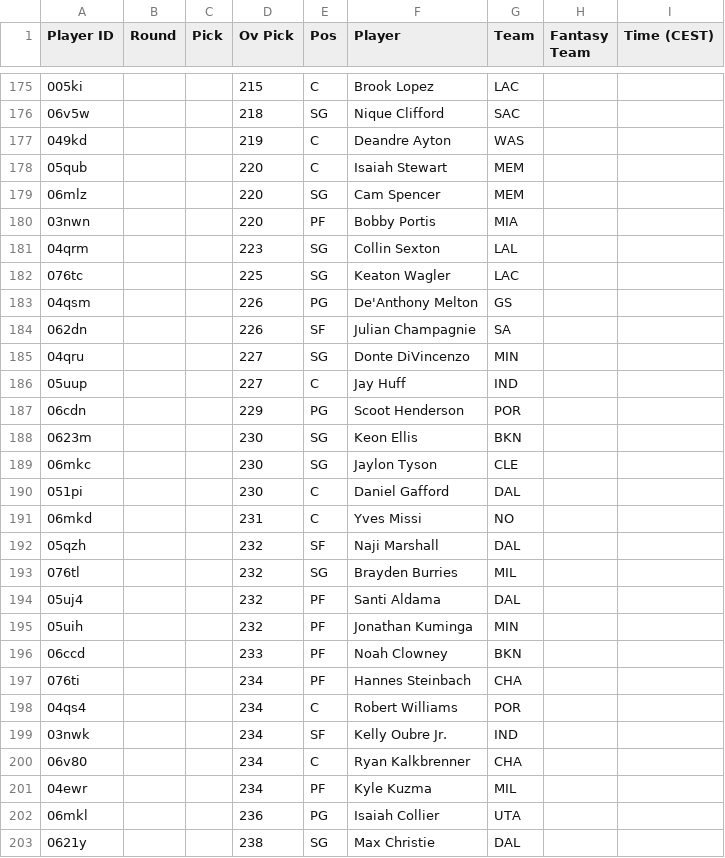
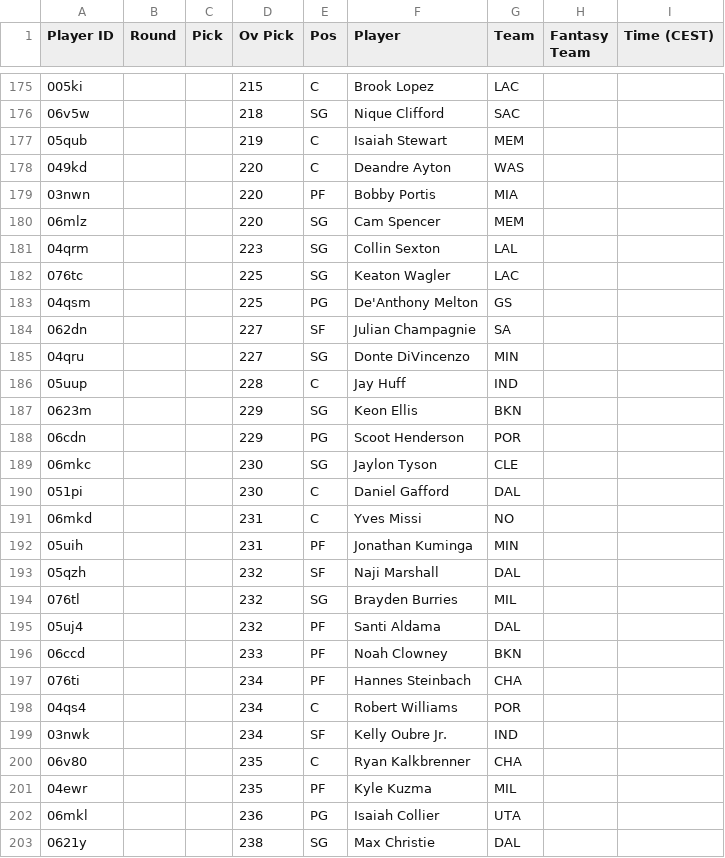
Before and after one commit to Pizzaratops/Citizens-of-Funkytown, a CSV file: projections/data/fantrax-adp.csv, drawn as a sheet; only a part is shown, gaps mark what is left out; the diff covers the shown part only.

```diff
--- a/projections/data/fantrax-adp.csv
+++ b/projections/data/fantrax-adp.csv
@@ -176,14 +176,14 @@
 "06v5w","","","218","SG","Nique Clifford","SAC","",""
-"049kd","","","219","C","Deandre Ayton","WAS","",""
-"05qub","","","220","C","Isaiah Stewart","MEM","",""
+"05qub","","","219","C","Isaiah Stewart","MEM","",""
+"049kd","","","220","C","Deandre Ayton","WAS","",""
+"03nwn","","","220","PF","Bobby Portis","MIA","",""
 "06mlz","","","220","SG","Cam Spencer","MEM","",""
-"03nwn","","","220","PF","Bobby Portis","MIA","",""
 "04qrm","","","223","SG","Collin Sexton","LAL","",""
 "076tc","","","225","SG","Keaton Wagler","LAC","",""
-"04qsm","","","226","PG","De'Anthony Melton","GS","",""
-"062dn","","","226","SF","Julian Champagnie","SA","",""
+"04qsm","","","225","PG","De'Anthony Melton","GS","",""
+"062dn","","","227","SF","Julian Champagnie","SA","",""
 "04qru","","","227","SG","Donte DiVincenzo","MIN","",""
-"05uup","","","227","C","Jay Huff","IND","",""
+"05uup","","","228","C","Jay Huff","IND","",""
+"0623m","","","229","SG","Keon Ellis","BKN","",""
 "06cdn","","","229","PG","Scoot Henderson","POR","",""
-"0623m","","","230","SG","Keon Ellis","BKN","",""
 "06mkc","","","230","SG","Jaylon Tyson","CLE","",""
@@ -191,2 +191,3 @@
 "06mkd","","","231","C","Yves Missi","NO","",""
+"05uih","","","231","PF","Jonathan Kuminga","MIN","",""
 "05qzh","","","232","SF","Naji Marshall","DAL","",""
@@ -194,3 +195,2 @@
 "05uj4","","","232","PF","Santi Aldama","DAL","",""
-"05uih","","","232","PF","Jonathan Kuminga","MIN","",""
 "06ccd","","","233","PF","Noah Clowney","BKN","",""
@@ -199,4 +199,4 @@
 "03nwk","","","234","SF","Kelly Oubre Jr.","IND","",""
-"06v80","","","234","C","Ryan Kalkbrenner","CHA","",""
-"04ewr","","","234","PF","Kyle Kuzma","MIL","",""
+"06v80","","","235","C","Ryan Kalkbrenner","CHA","",""
+"04ewr","","","235","PF","Kyle Kuzma","MIL","",""
 "06mkl","","","236","PG","Isaiah Collier","UTA","",""
```
Also changed, not shown: 1 added row, 1 removed row, 1 moved row and 16 edited cells elsewhere in this file, 1 other file.
